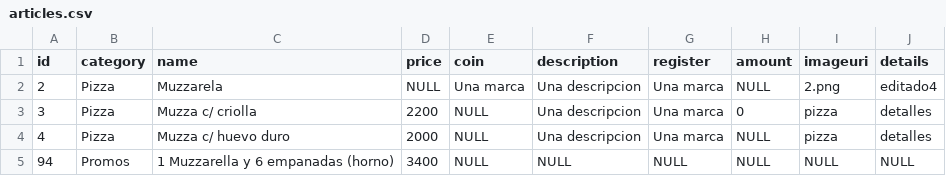
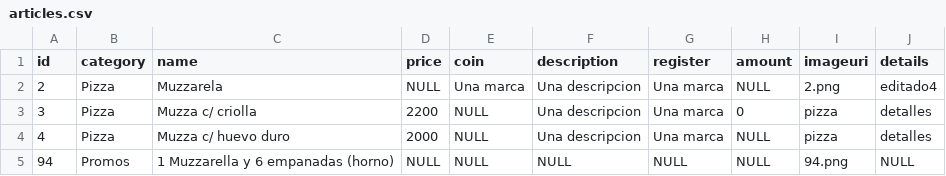
Before and after one commit to GuilleHern3030/testing, a CSV file: data/articles.csv, drawn as a sheet.

Commit message:
edit file data/articles.csv

```diff
--- a/data/articles.csv
+++ b/data/articles.csv
@@ -4,2 +4,2 @@
 "4","Pizza","Muzza c/ huevo duro","2000",NULL,"Una descripcion","Una marca",NULL,"pizza","detalles"
-"94","Promos","1 Muzzarella y 6 empanadas (horno)","3400",NULL,NULL,NULL,NULL,NULL,NULL
+"94","Promos","1 Muzzarella y 6 empanadas (horno)",NULL,NULL,NULL,NULL,NULL,"94.png",NULL
```
